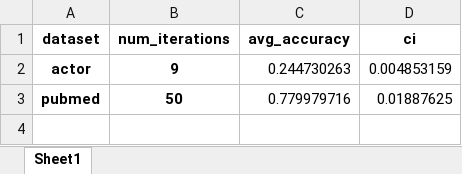
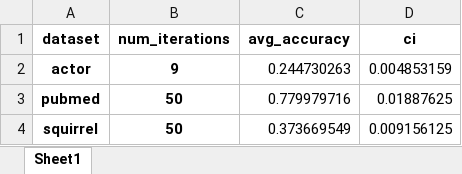
Before and after one commit to hieubkvn123/BORF, an Excel workbook: results/summary_node_classification_GIN_None.csv.xlsx, sheet Sheet1, drawn as a sheet; values as stored, in another font and other column widths than the file's, no borders; the diff names each change by its address in the sheet, - before the commit and + after, or states it on an @@ line.

```diff
--- a/results/summary_node_classification_GIN_None.csv.xlsx (sheet Sheet1)
+++ b/results/summary_node_classification_GIN_None.csv.xlsx (sheet Sheet1)
+row 4: squirrel | 50 | 0.373669549 | 0.009156125
```
Also changed, not shown: results/summary_node_classification_GCN_None.csv.xlsx, results/summary_node_classification_GCN_borf.csv.xlsx, 9 other files.
